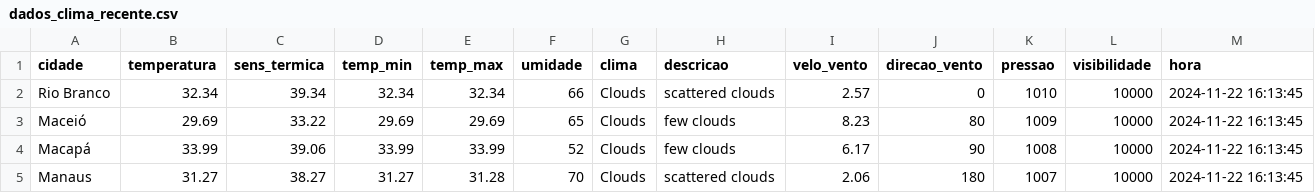
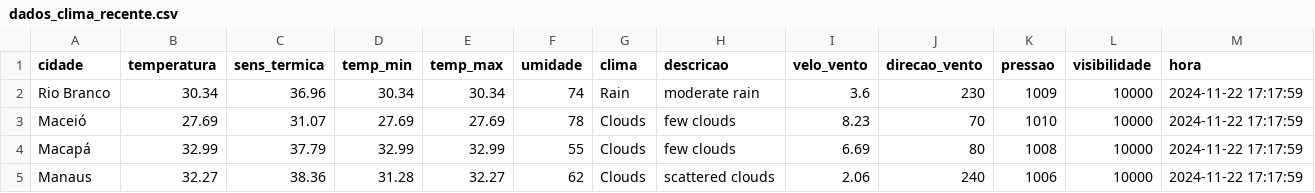
Before and after one commit to ThFenrir/integradorClimaDados, a CSV file: dados_clima_recente.csv, drawn as a sheet; only a part is shown; the diff covers the shown part only.

```diff
--- a/dados_clima_recente.csv
+++ b/dados_clima_recente.csv
@@ -1,5 +1,5 @@
 cidade,temperatura,sens_termica,temp_min,temp_max,umidade,clima,descricao,velo_vento,direcao_vento,pressao,visibilidade,hora
-Rio Branco,32.34,39.34,32.34,32.34,66,Clouds,scattered clouds,2.57,0,1010,10000,2024-11-22 16:13:45
-Maceió,29.69,33.22,29.69,29.69,65,Clouds,few clouds,8.23,80,1009,10000,2024-11-22 16:13:45
-Macapá,33.99,39.06,33.99,33.99,52,Clouds,few clouds,6.17,90,1008,10000,2024-11-22 16:13:45
-Manaus,31.27,38.27,31.27,31.28,70,Clouds,scattered clouds,2.06,180,1007,10000,2024-11-22 16:13:45
+Rio Branco,30.34,36.96,30.34,30.34,74,Rain,moderate rain,3.6,230,1009,10000,2024-11-22 17:17:59
+Maceió,27.69,31.07,27.69,27.69,78,Clouds,few clouds,8.23,70,1010,10000,2024-11-22 17:17:59
+Macapá,32.99,37.79,32.99,32.99,55,Clouds,few clouds,6.69,80,1008,10000,2024-11-22 17:17:59
+Manaus,32.27,38.36,31.28,32.27,62,Clouds,scattered clouds,2.06,240,1006,10000,2024-11-22 17:17:59
```
Also changed, not shown: 154 edited cells elsewhere in this file.
